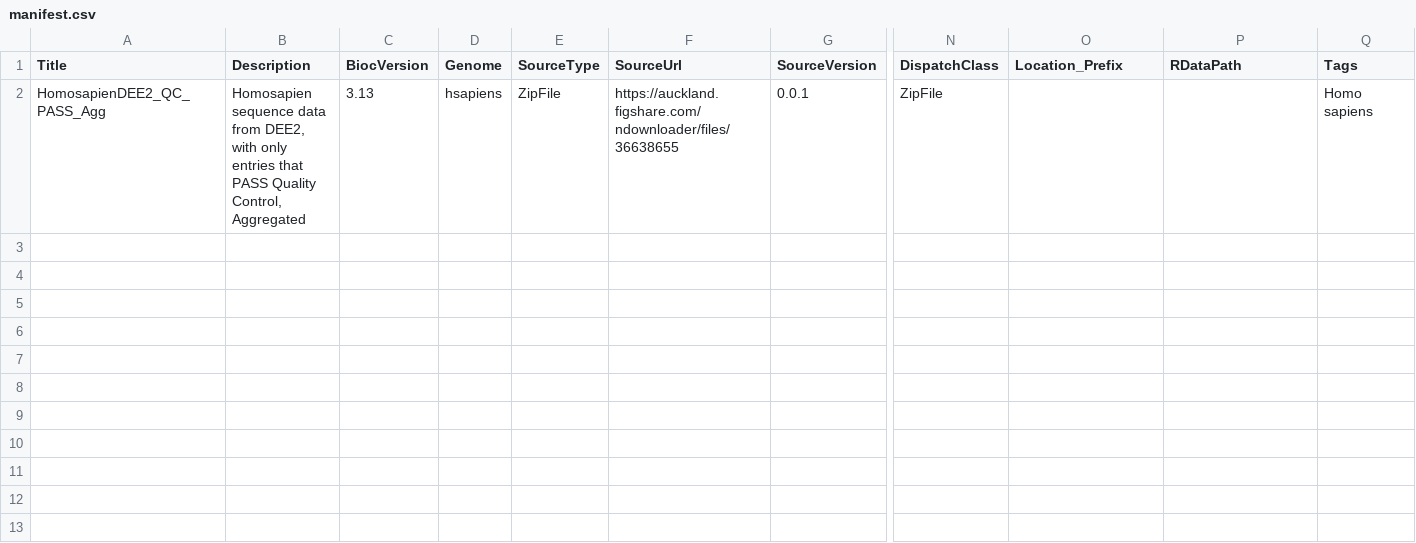
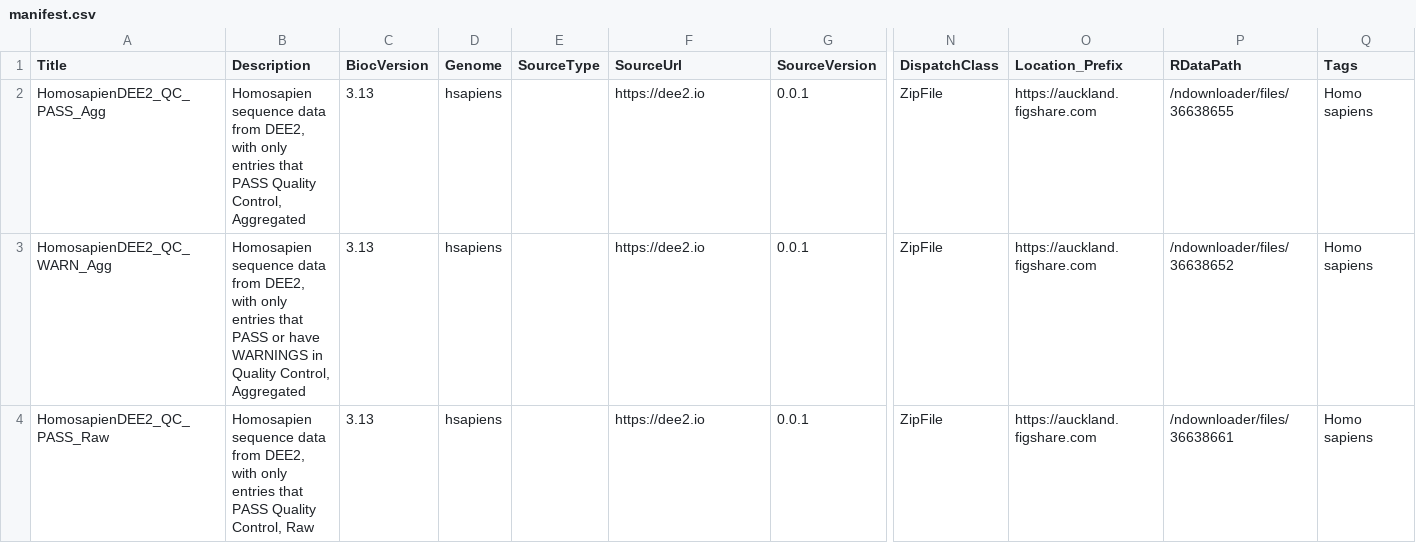
Before and after one commit to bioc/homosapienDEE2CellScore, a CSV file: inst/extdata/manifest.csv, drawn as a sheet; only a part is shown, gaps mark what is left out; rows hold the shown columns only; the diff names each change by its address in the sheet, - before the commit and + after, or states it on an @@ line.

Commit message:
Add some more rows to the metadata.

```diff
--- a/inst/extdata/manifest.csv
+++ b/inst/extdata/manifest.csv
-E2 (SourceType): ZipFile
+E2 (SourceType): (empty)
-F2 (SourceUrl): https://auckland.figshare.com/ndownloader/files/36638655
+F2 (SourceUrl): https://dee2.io
-O2 (Location_Prefix): (empty)
+O2 (Location_Prefix): https://auckland.figshare.com
-P2 (RDataPath): (empty)
+P2 (RDataPath): /ndownloader/files/36638655
+row 3: HomosapienDEE2_QC_WARN_Agg | Homosapien sequence data from DEE2, with only entries that PASS or have WARNINGS in Quality Control, Aggregated | 3.13 | hsapiens |  | https://dee2.io | 0.0.1 | ZipFile | https://auckland.figshare.com | /ndownloader/files/36638652 | Homo sapiens
+row 4: HomosapienDEE2_QC_PASS_Raw | Homosapien sequence data from DEE2, with only entries that PASS Quality Control, Raw | 3.13 | hsapiens |  | https://dee2.io | 0.0.1 | ZipFile | https://auckland.figshare.com | /ndownloader/files/36638661 | Homo sapiens
```
